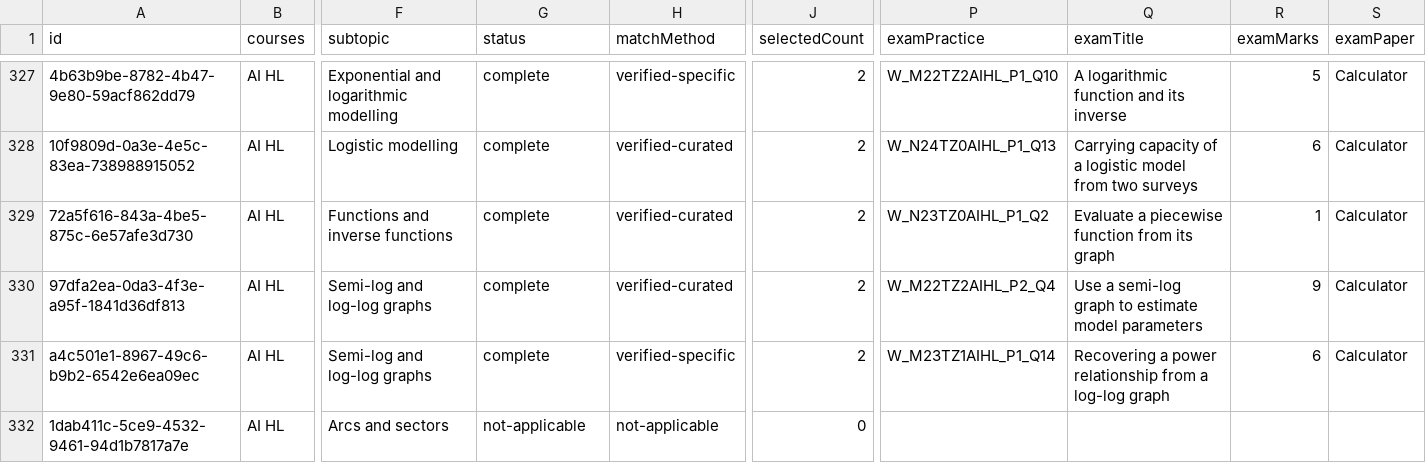
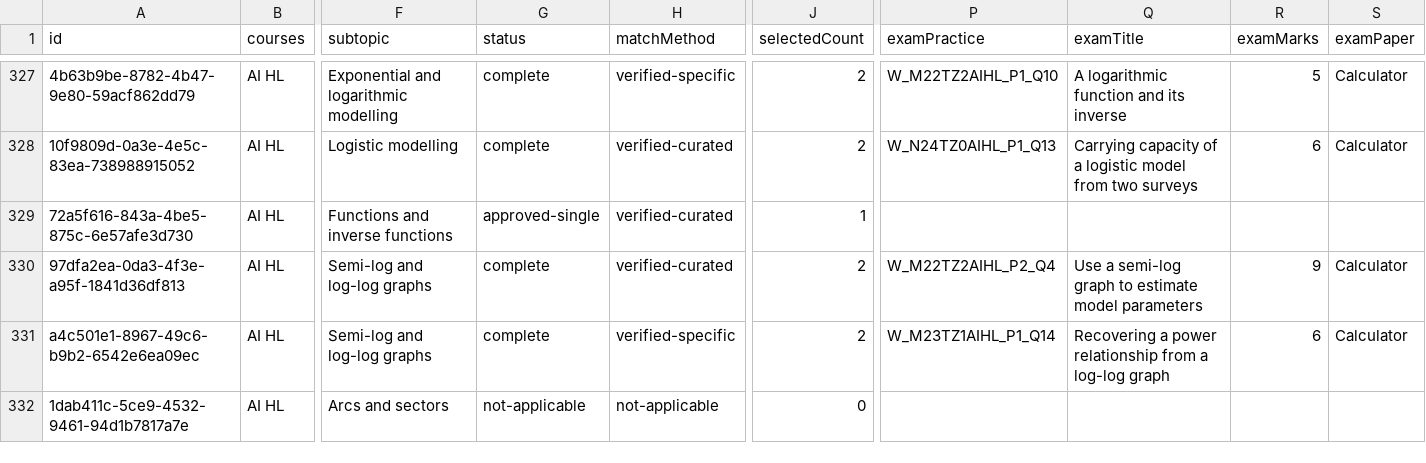
Before and after one commit to robbieflynn/mrflynnib-chatgpt, a CSV file: course-platform-pilot/practice-audit.csv, drawn as a sheet; only a part is shown, gaps mark what is left out; the diff names each change by its address in the sheet, - before the commit and + after, or states it on an @@ line.

Commit message:
Lock AI HL Topic 2 review

```diff
--- a/course-platform-pilot/practice-audit.csv
+++ b/course-platform-pilot/practice-audit.csv
-G329 (status): complete
+G329 (status): approved-single
-J329 (selectedCount): 2
+J329 (selectedCount): 1
-P329 (examPractice): W_N23TZ0AIHL_P1_Q2
+P329 (examPractice): (empty)
-Q329 (examTitle): Evaluate a piecewise function from its graph
+Q329 (examTitle): (empty)
-R329 (examMarks): 1
+R329 (examMarks): (empty)
-S329 (examPaper): Calculator
+S329 (examPaper): (empty)
```
Also changed, not shown: course-platform-pilot/course-question-review.csv, 3 other files.
